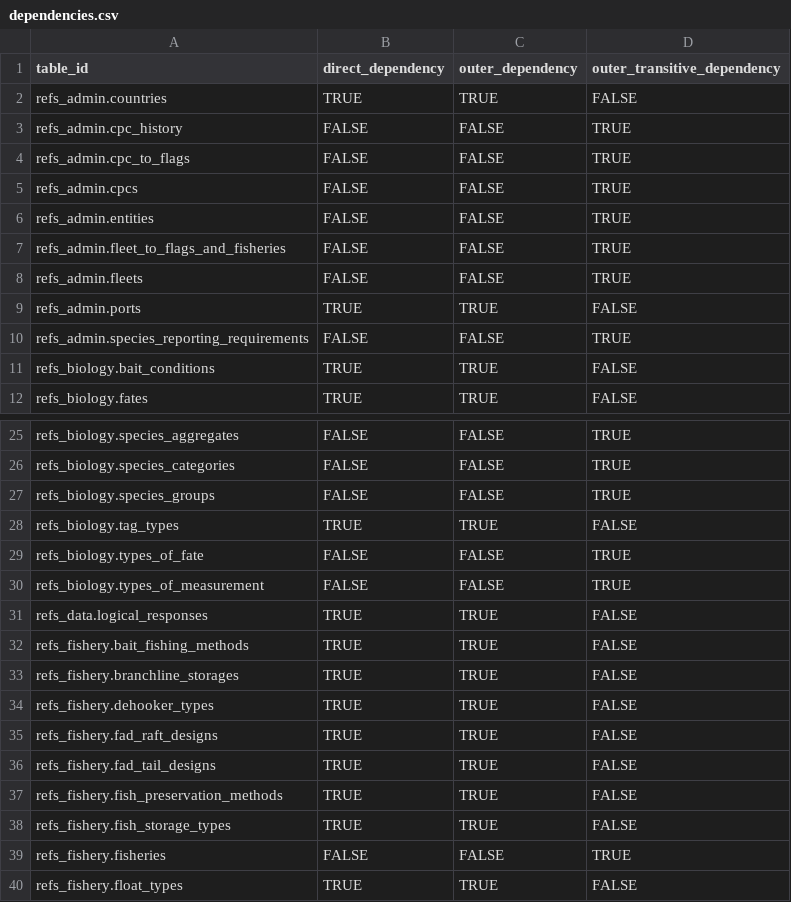
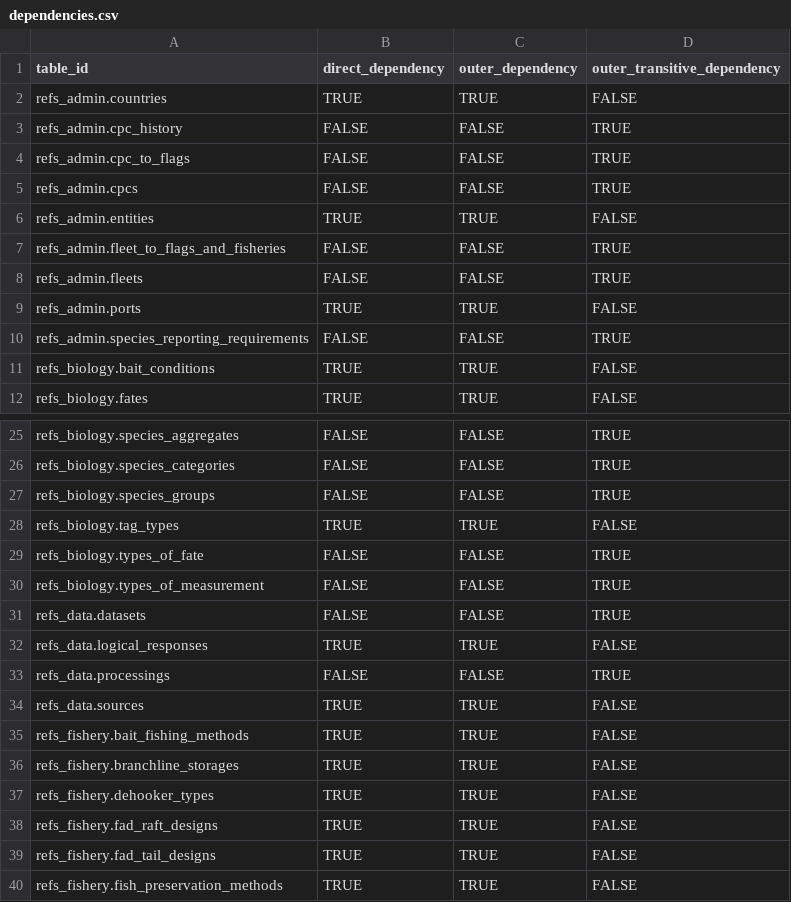
Before and after one commit to iotc-secretariat/iotc-ros-model, a CSV file: models/IOTC_Ros_3_3_0_2026_06_23/dependencies.csv, drawn as a sheet; only a part is shown, gaps mark what is left out; the shorter side is filled out with more unchanged rows.

```diff
--- a/models/IOTC_Ros_3_3_0_2026_06_23/dependencies.csv
+++ b/models/IOTC_Ros_3_3_0_2026_06_23/dependencies.csv
@@ -5,3 +5,3 @@ refs_admin.cpc_to_flags,FALSE,FALSE,TRUE
 refs_admin.cpcs,FALSE,FALSE,TRUE
-refs_admin.entities,FALSE,FALSE,TRUE
+refs_admin.entities,TRUE,TRUE,FALSE
 refs_admin.fleet_to_flags_and_fisheries,FALSE,FALSE,TRUE
@@ -30,3 +30,6 @@ refs_biology.types_of_fate,FALSE,FALSE,TRUE
 refs_biology.types_of_measurement,FALSE,FALSE,TRUE
+refs_data.datasets,FALSE,FALSE,TRUE
 refs_data.logical_responses,TRUE,TRUE,FALSE
+refs_data.processings,FALSE,FALSE,TRUE
+refs_data.sources,TRUE,TRUE,FALSE
 refs_fishery.bait_fishing_methods,TRUE,TRUE,FALSE
```
Also changed, not shown: models/IOTC_Ros_3_3_0_2026_06_23/tables_columns.csv, models/IOTC_Ros_3_3_0_2026_06_23/tables_description.csv, 1 other file.
